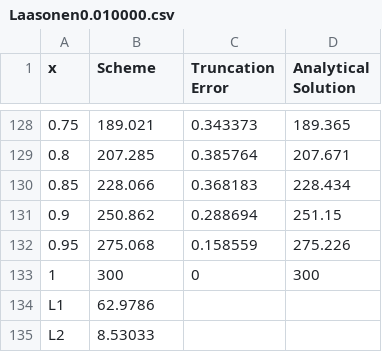
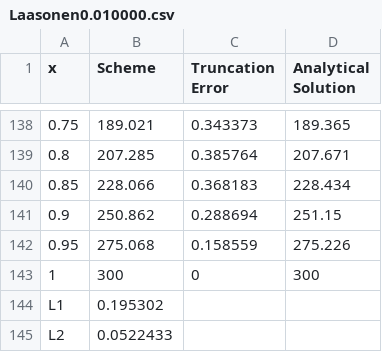
Before and after one commit to xabadin/Computational_Methods, a CSV file: SolvingHeatEquation/OutPutFiles/Laasonen0.010000.csv, drawn as a sheet; only a part is shown, gaps mark what is left out; addresses are those after the commit; the diff covers the shown part only; the diff names each change by its address in the sheet, - before the commit and + after, or states it on an @@ line.

```diff
--- a/SolvingHeatEquation/OutPutFiles/Laasonen0.010000.csv
+++ b/SolvingHeatEquation/OutPutFiles/Laasonen0.010000.csv
-B144 (Scheme): 62.9786
+B144 (Scheme): 0.195302
-B145 (Scheme): 8.53033
+B145 (Scheme): 0.0522433
```
Also changed, not shown: 10 added rows elsewhere in this file, SolvingHeatEquation/OutPutFiles/CrankNicolson.csv, SolvingHeatEquation/OutPutFiles/DuFortFrankel.csv, 23 other files.
